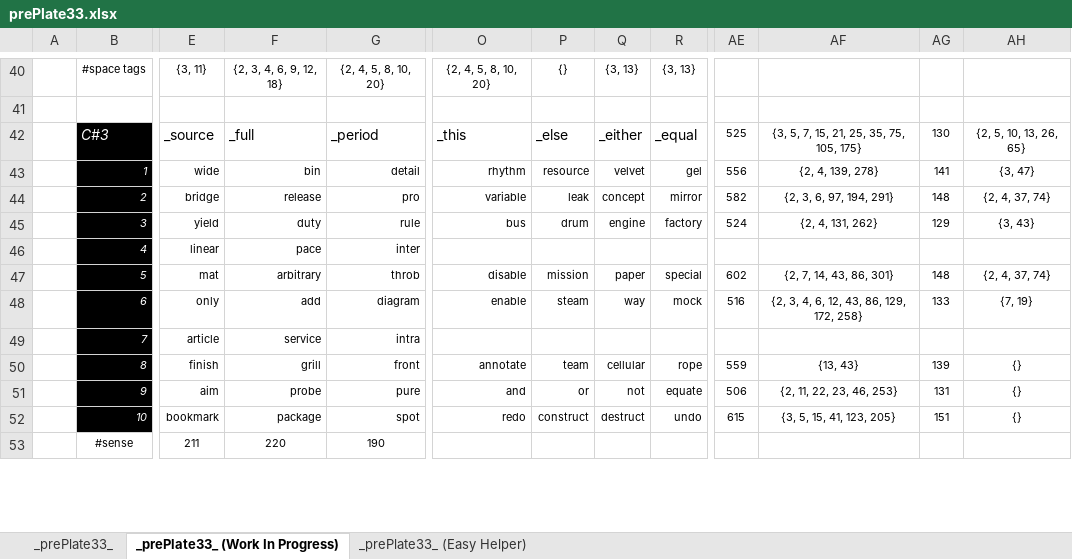
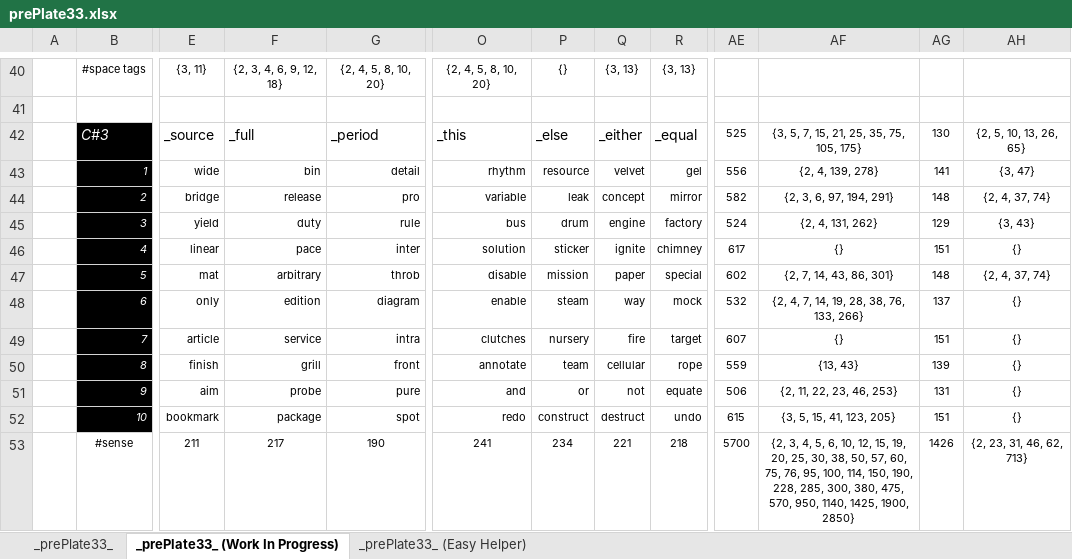
Before and after one commit to openroot/prePlate33, an Excel workbook: _prePlate33_/Offline Documents (Periodic)/prePlate33.xlsx, sheet _prePlate33_ (Work In Progress), drawn as a sheet; only a part is shown, gaps mark what is left out; values as stored, in another font and other column widths than the file's, no borders; charts and pictures not drawn; the diff covers the shown part only; the diff names each change by its address in the sheet, - before the commit and + after, or states it on an @@ line.

```diff
--- a/_prePlate33_/Offline Documents (Periodic)/prePlate33.xlsx (sheet _prePlate33_ (Work In Progress))
+++ b/_prePlate33_/Offline Documents (Periodic)/prePlate33.xlsx (sheet _prePlate33_ (Work In Progress))
-O46: (empty)
+O46: solution
-P46: (empty)
+P46: sticker
-Q46: (empty)
+Q46: ignite
-R46: (empty)
+R46: chimney
-AE46: (empty)
+AE46: 617
-AF46: (empty)
+AF46: {}
-AG46: (empty)
+AG46: 151
-AH46: (empty)
+AH46: {}
-F48: add
+F48: edition
-AE48: 516
+AE48: 532
-AF48: {2, 3, 4, 6, 12, 43, 86, 129, 172, 258}
+AF48: {2, 4, 7, 14, 19, 28, 38, 76, 133, 266}
-AG48: 133
+AG48: 137
-AH48: {7, 19}
+AH48: {}
-O49: (empty)
+O49: clutches
-P49: (empty)
+P49: nursery
-Q49: (empty)
+Q49: fire
-R49: (empty)
+R49: target
-AE49: (empty)
+AE49: 607
-AF49: (empty)
+AF49: {}
-AG49: (empty)
+AG49: 151
-AH49: (empty)
+AH49: {}
-F53: 220
+F53: 217
-O53: (empty)
+O53: 241
-P53: (empty)
+P53: 234
-Q53: (empty)
+Q53: 221
-R53: (empty)
+R53: 218
-AE53: (empty)
+AE53: 5700
-AF53: (empty)
+AF53: {2, 3, 4, 5, 6, 10, 12, 15, 19, 20, 25, 30, 38, 50, 57, 60, 75, 76, 95, 100, 114, 150, 190, 228, 285, 300, 380, 475, 570, 950, 1140, 1425, 1900, 2850}
-AG53: (empty)
+AG53: 1426
-AH53: (empty)
+AH53: {2, 23, 31, 46, 62, 713}
```
Also changed, not shown: 19 edited cells elsewhere in this sheet, sheet _prePlate33_, 7 other files.
